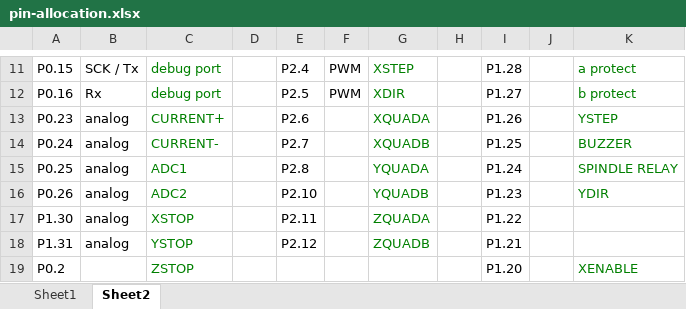
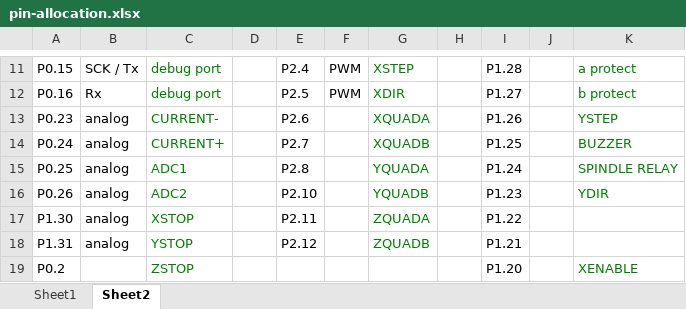
Before and after one commit to Hoektronics/Shukongji, an Excel workbook: electronics/mbed-motherboard/pin-allocation.xlsx, sheet Sheet2, drawn as a sheet; only a part is shown, gaps mark what is left out; values as stored, in another font and other column widths than the file's, no borders; the diff names each change by its address in the sheet, - before the commit and + after, or states it on an @@ line.

```diff
--- a/electronics/mbed-motherboard/pin-allocation.xlsx (sheet Sheet2)
+++ b/electronics/mbed-motherboard/pin-allocation.xlsx (sheet Sheet2)
-C13: CURRENT+
+C13: CURRENT-
-C14: CURRENT-
+C14: CURRENT+
```
Also changed, not shown: 2 other files.
